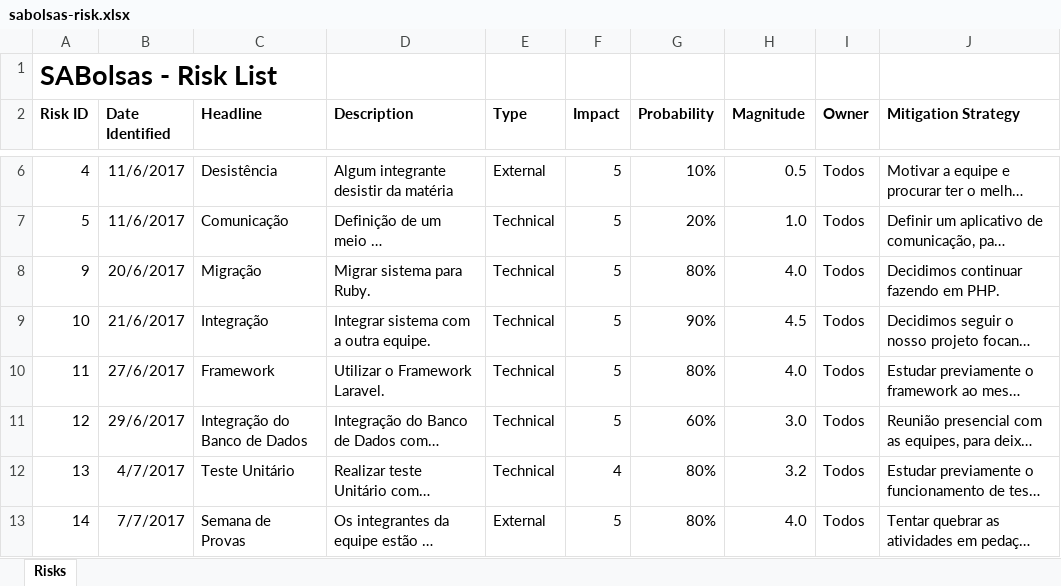
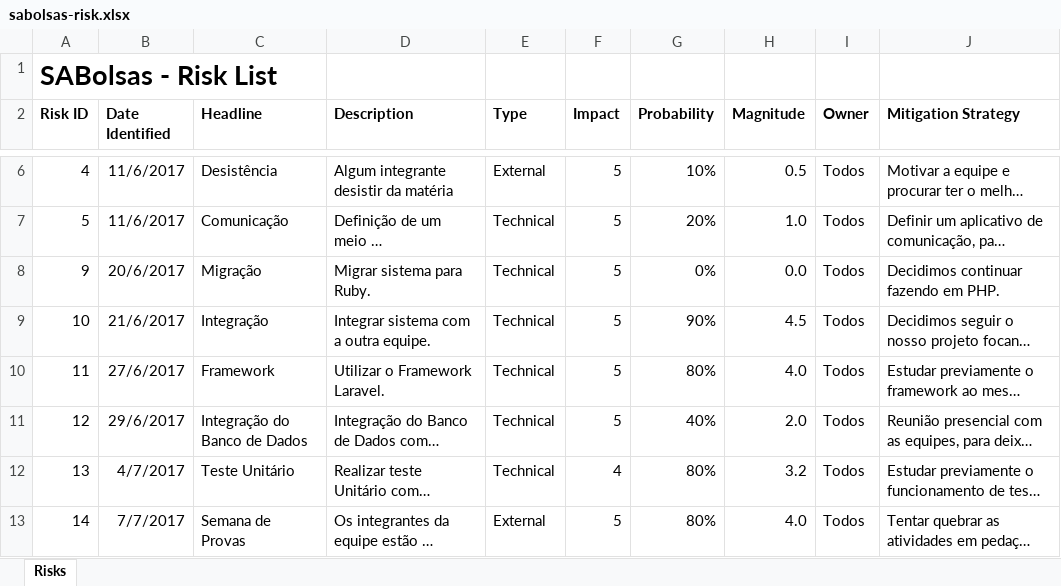
Before and after one commit to natanlbispo/Cliente, an Excel workbook: project-management/sabolsas-risk.xlsx, sheet Risks, drawn as a sheet; only a part is shown, gaps mark what is left out; long unchanged cells end in …; values as stored, in another font and other column widths than the file's, no borders; charts and pictures not drawn; the diff names each change by its address in the sheet, - before the commit and + after, or states it on an @@ line.

Commit message:
Update Risks

```diff
--- a/project-management/sabolsas-risk.xlsx (sheet Risks)
+++ b/project-management/sabolsas-risk.xlsx (sheet Risks)
-G8 (Probability): 80%
+G8 (Probability): 0%
-H8 (Magnitude): 4.0
+H8 (Magnitude): 0.0
-G11 (Probability): 60%
+G11 (Probability): 40%
-H11 (Magnitude): 3.0
+H11 (Magnitude): 2.0
```
